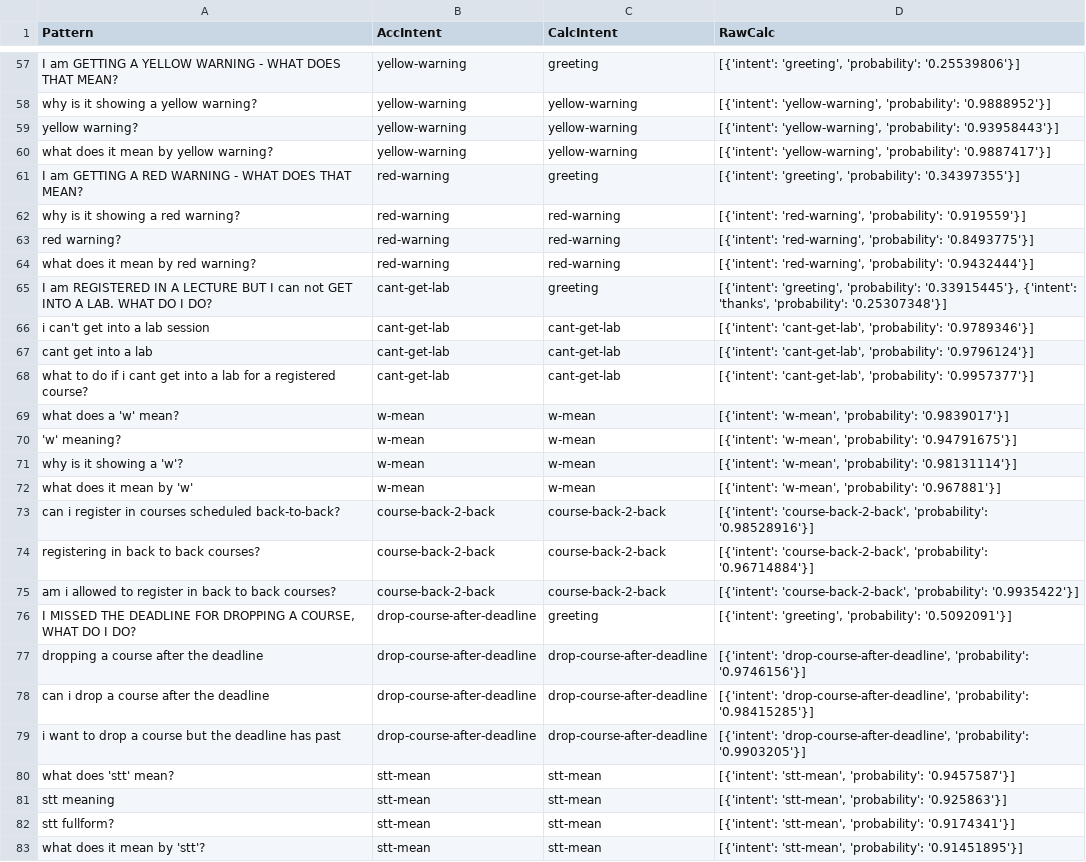
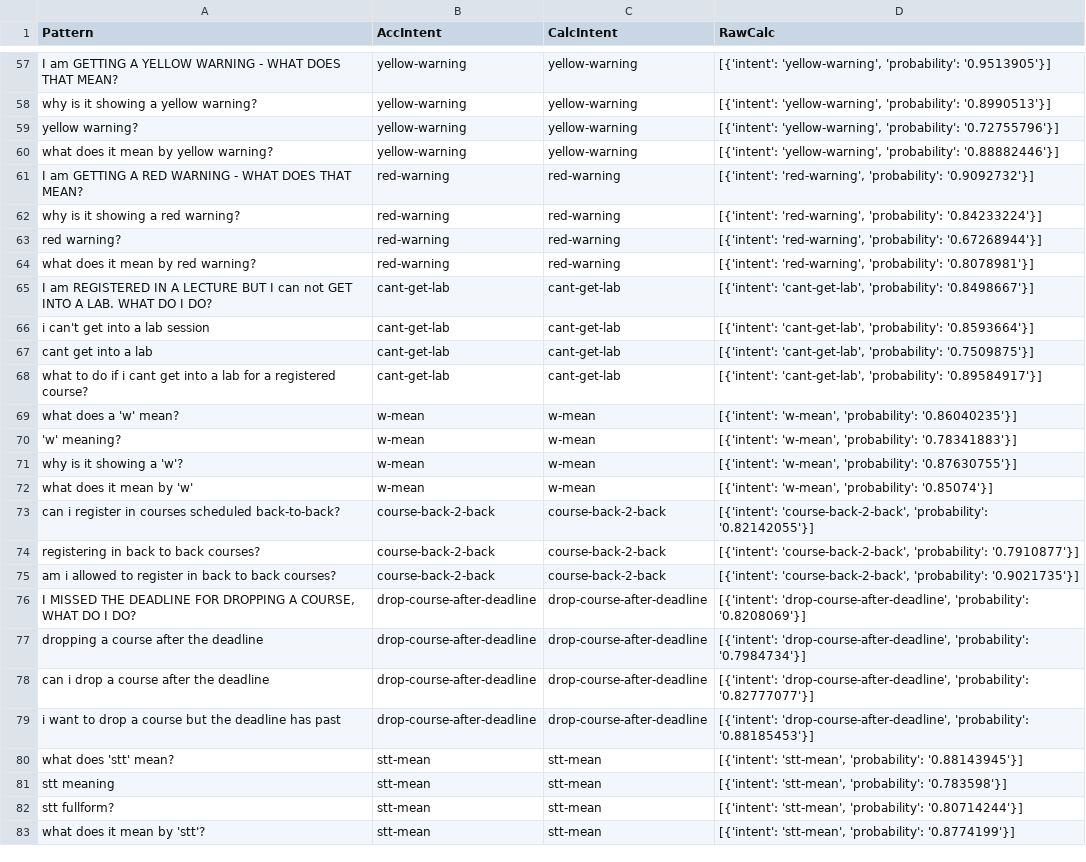
Before and after one commit to ammaarkhan/Ace-Chatbot, a CSV file: results.csv, drawn as a sheet; only a part is shown, gaps mark what is left out; the diff covers the shown part only; the diff names each change by its address in the sheet, - before the commit and + after, or states it on an @@ line.

```diff
--- a/results.csv
+++ b/results.csv
-C57 (CalcIntent): greeting
+C57 (CalcIntent): yellow-warning
-D57 (RawCalc): [{'intent': 'greeting', 'probability': '0.25539806'}]
+D57 (RawCalc): [{'intent': 'yellow-warning', 'probability': '0.9513905'}]
-D58 (RawCalc): …'yellow-warning', 'probability': '0.9888952'}]
+D58 (RawCalc): …'yellow-warning', 'probability': '0.8990513'}]
-D59 (RawCalc): …'yellow-warning', 'probability': '0.93958443'}]
+D59 (RawCalc): …'yellow-warning', 'probability': '0.72755796'}]
-D60 (RawCalc): …'yellow-warning', 'probability': '0.9887417'}]
+D60 (RawCalc): …'yellow-warning', 'probability': '0.88882446'}]
-C61 (CalcIntent): greeting
+C61 (CalcIntent): red-warning
-D61 (RawCalc): [{'intent': 'greeting', 'probability': '0.34397355'}]
+D61 (RawCalc): [{'intent': 'red-warning', 'probability': '0.9092732'}]
-D62 (RawCalc): …'red-warning', 'probability': '0.919559'}]
+D62 (RawCalc): …'red-warning', 'probability': '0.84233224'}]
-D63 (RawCalc): …'red-warning', 'probability': '0.8493775'}]
+D63 (RawCalc): …'red-warning', 'probability': '0.67268944'}]
-D64 (RawCalc): …'red-warning', 'probability': '0.9432444'}]
+D64 (RawCalc): …'red-warning', 'probability': '0.8078981'}]
-C65 (CalcIntent): greeting
+C65 (CalcIntent): cant-get-lab
-D65 (RawCalc): [{'intent': 'greeting', 'probability': '0.33915445'}, {'intent': 'thanks', 'probability': '0.25307348'}]
+D65 (RawCalc): [{'intent': 'cant-get-lab', 'probability': '0.8498667'}]
-D66 (RawCalc): …'cant-get-lab', 'probability': '0.9789346'}]
+D66 (RawCalc): …'cant-get-lab', 'probability': '0.8593664'}]
-D67 (RawCalc): …'cant-get-lab', 'probability': '0.9796124'}]
+D67 (RawCalc): …'cant-get-lab', 'probability': '0.7509875'}]
-D68 (RawCalc): …'cant-get-lab', 'probability': '0.9957377'}]
+D68 (RawCalc): …'cant-get-lab', 'probability': '0.89584917'}]
-D69 (RawCalc): …'w-mean', 'probability': '0.9839017'}]
+D69 (RawCalc): …'w-mean', 'probability': '0.86040235'}]
-D70 (RawCalc): …'w-mean', 'probability': '0.94791675'}]
+D70 (RawCalc): …'w-mean', 'probability': '0.78341883'}]
-D71 (RawCalc): …'w-mean', 'probability': '0.98131114'}]
+D71 (RawCalc): …'w-mean', 'probability': '0.87630755'}]
-D72 (RawCalc): …'w-mean', 'probability': '0.967881'}]
+D72 (RawCalc): …'w-mean', 'probability': '0.85074'}]
-D73 (RawCalc): …'course-back-2-back', 'probability': '0.98528916'}]
+D73 (RawCalc): …'course-back-2-back', 'probability': '0.82142055'}]
-D74 (RawCalc): …'course-back-2-back', 'probability': '0.96714884'}]
+D74 (RawCalc): …'course-back-2-back', 'probability': '0.7910877'}]
-D75 (RawCalc): …'course-back-2-back', 'probability': '0.9935422'}]
+D75 (RawCalc): …'course-back-2-back', 'probability': '0.9021735'}]
-C76 (CalcIntent): greeting
+C76 (CalcIntent): drop-course-after-deadline
-D76 (RawCalc): [{'intent': 'greeting', 'probability': '0.5092091'}]
+D76 (RawCalc): [{'intent': 'drop-course-after-deadline', 'probability': '0.8208069'}]
-D77 (RawCalc): …'drop-course-after-deadline', 'probability': '0.9746156'}]
+D77 (RawCalc): …'drop-course-after-deadline', 'probability': '0.7984734'}]
-D78 (RawCalc): …'drop-course-after-deadline', 'probability': '0.98415285'}]
+D78 (RawCalc): …'drop-course-after-deadline', 'probability': '0.82777077'}]
-D79 (RawCalc): …'drop-course-after-deadline', 'probability': '0.9903205'}]
+D79 (RawCalc): …'drop-course-after-deadline', 'probability': '0.88185453'}]
-D80 (RawCalc): …'stt-mean', 'probability': '0.9457587'}]
+D80 (RawCalc): …'stt-mean', 'probability': '0.88143945'}]
-D81 (RawCalc): …'stt-mean', 'probability': '0.925863'}]
+D81 (RawCalc): …'stt-mean', 'probability': '0.783598'}]
-D82 (RawCalc): …'stt-mean', 'probability': '0.9174341'}]
+D82 (RawCalc): …'stt-mean', 'probability': '0.80714244'}]
-D83 (RawCalc): …'stt-mean', 'probability': '0.91451895'}]
+D83 (RawCalc): …'stt-mean', 'probability': '0.8774199'}]
```
Also changed, not shown: 106 edited cells elsewhere in this file, 4 other files.
